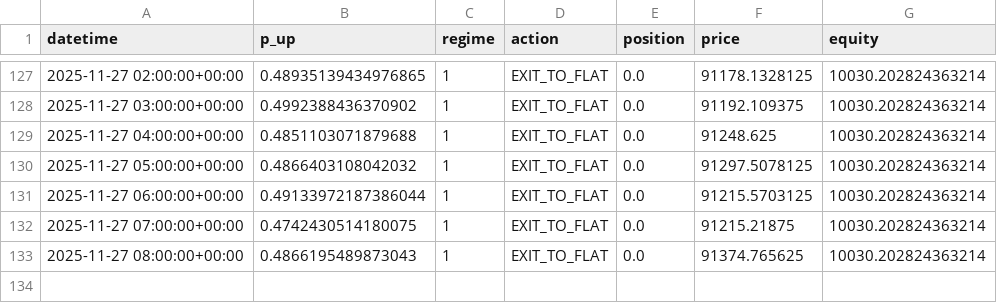
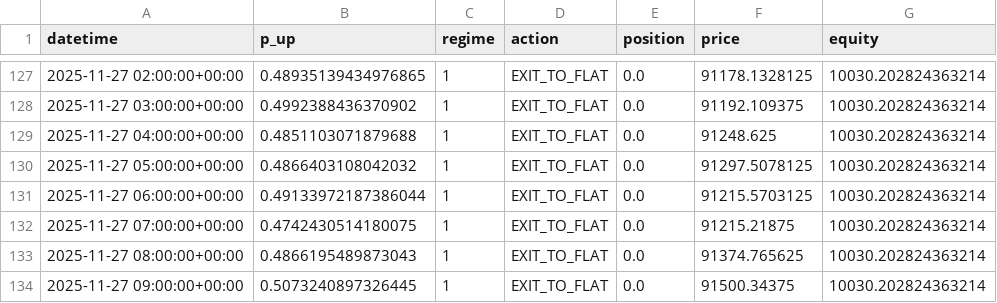
Before and after one commit to tazzer03/trading-ml-btc, a CSV file: signals_log.csv, drawn as a sheet; only a part is shown, gaps mark what is left out; the diff names each change by its address in the sheet, - before the commit and + after, or states it on an @@ line.

```diff
--- a/signals_log.csv
+++ b/signals_log.csv
+row 134: 2025-11-27 09:00:00+00:00 | 0.5073240897326445 | 1 | EXIT_TO_FLAT | 0.0 | 91500.34375 | 10030.202824363214
```
Also changed, not shown: 1 other file.
